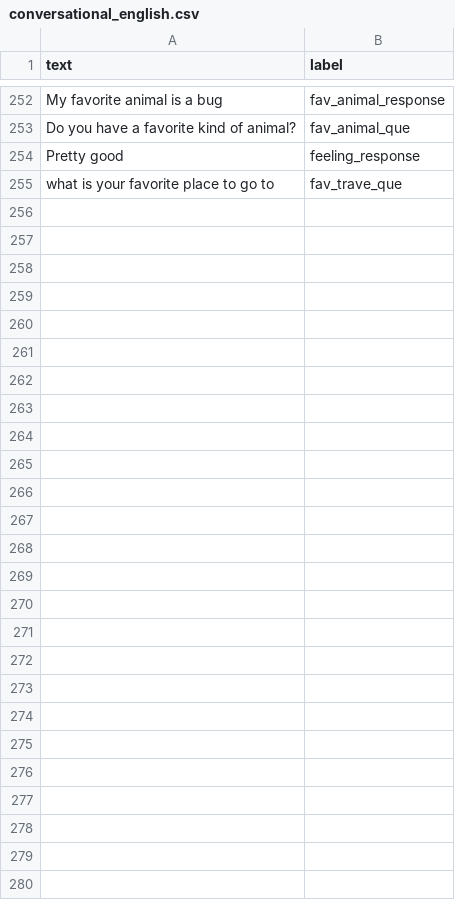
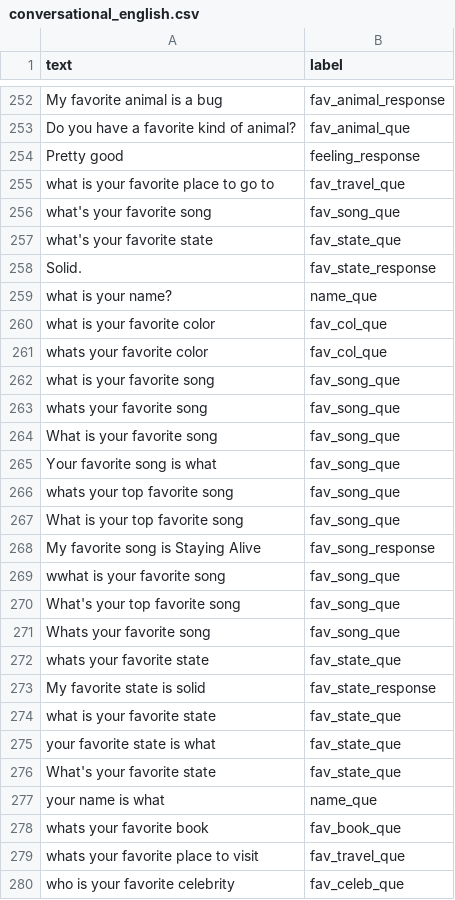
Before and after one commit to Kyn5600/Mimir, a CSV file: conversational_english.csv, drawn as a sheet; only a part is shown, gaps mark what is left out; the diff covers the shown part only.

```diff
--- a/conversational_english.csv
+++ b/conversational_english.csv
@@ -254,2 +254,27 @@ Do you have a favorite kind of animal?,fav_animal_que
 Pretty good,feeling_response
-what is your favorite place to go to,fav_trave_que
+what is your favorite place to go to,fav_travel_que
+what's your favorite song,fav_song_que
+what's  your favorite state,fav_state_que
+Solid.,fav_state_response
+what is your name?,name_que
+what is your favorite color,fav_col_que
+whats your favorite color,fav_col_que
+what is your favorite song,fav_song_que
+whats your favorite song,fav_song_que
+What is your favorite song,fav_song_que
+Your favorite song is what,fav_song_que
+whats your top favorite song,fav_song_que
+What is your top favorite song,fav_song_que
+My favorite song is Staying Alive,fav_song_response
+wwhat is your favorite song,fav_song_que
+What's your top favorite song,fav_song_que
+Whats your favorite song,fav_song_que
+whats your favorite state,fav_state_que
+My favorite state is solid,fav_state_response
+what is your favorite state,fav_state_que
+your favorite state is what,fav_state_que
+What's your favorite state,fav_state_que
+your name is what,name_que
+whats your favorite book,fav_book_que
+whats your favorite place to visit,fav_travel_que
+who is your favorite celebrity,fav_celeb_que
```
Also changed, not shown: 33 edited cells elsewhere in this file, 3 other files.
